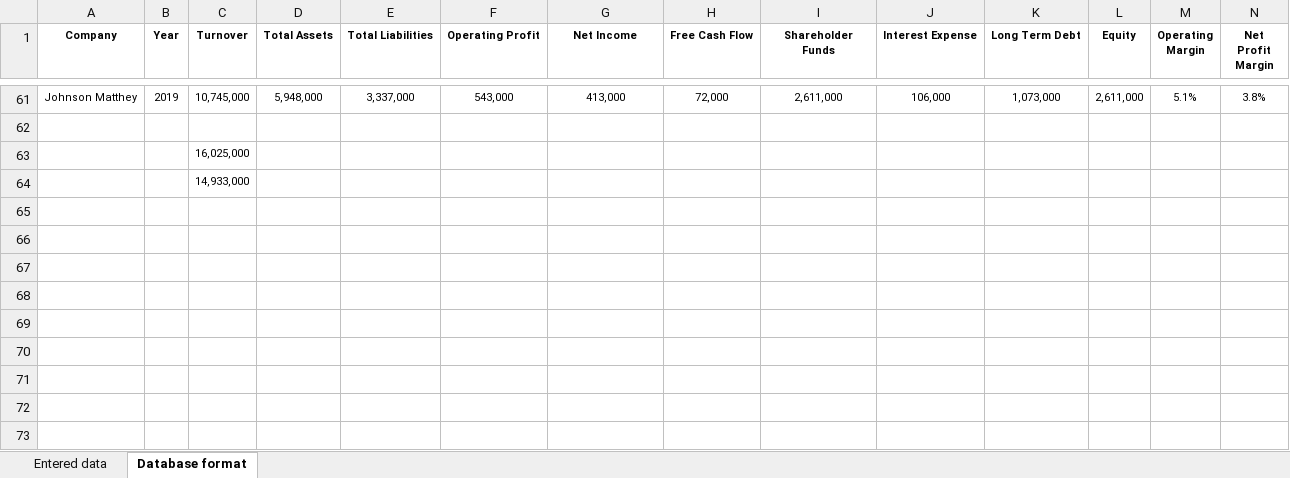
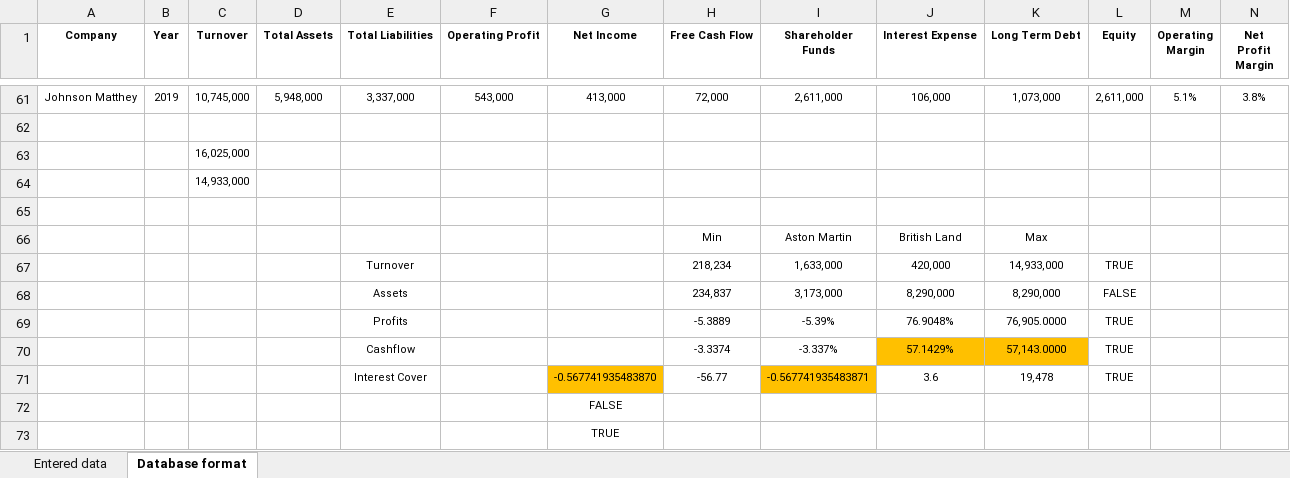
Before and after one commit to UncleCook/Platform_v1_0, an Excel workbook: Sample Companies Financials Original Format.xlsx, sheet Database format, drawn as a sheet; only a part is shown, gaps mark what is left out; values as stored, in another font and other column widths than the file's, no borders; rows hold the shown columns only; the diff covers the shown part only; the diff names each change by its address in the sheet, - before the commit and + after, or states it on an @@ line.

```diff
--- a/Sample Companies Financials Original Format.xlsx (sheet Database format)
+++ b/Sample Companies Financials Original Format.xlsx (sheet Database format)
+row 65: (empty)
+row 66:  |  |  |  |  |  |  | Min | Aston Martin | British Land | Max
+row 67:  |  |  |  | Turnover |  |  | 218,234 | 1,633,000 | 420,000 | 14,933,000 | TRUE
+row 68:  |  |  |  | Assets |  |  | 234,837 | 3,173,000 | 8,290,000 | 8,290,000 | FALSE
+row 69:  |  |  |  | Profits |  |  | -5.3889 | -5.39% | 76.9048% | 76,905.0000 | TRUE
+row 70:  |  |  |  | Cashflow |  |  | -3.3374 | -3.337% | 57.1429% | 57,143.0000 | TRUE
+row 71:  |  |  |  | Interest Cover |  | -0.567741935483870 | -56.77 | -0.567741935483871 | 3.6 | 19,478 | TRUE
+row 72:  |  |  |  |  |  | FALSE
+row 73:  |  |  |  |  |  | TRUE
```
Also changed, not shown: cell formats elsewhere in this sheet, 2 other files.
